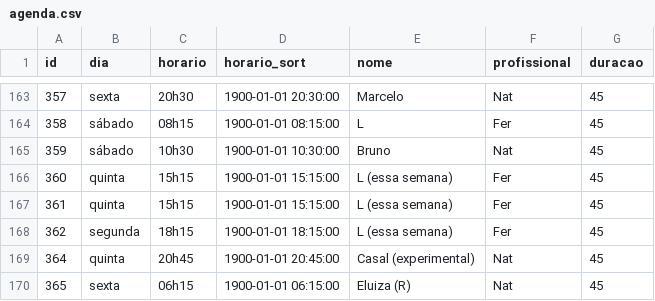
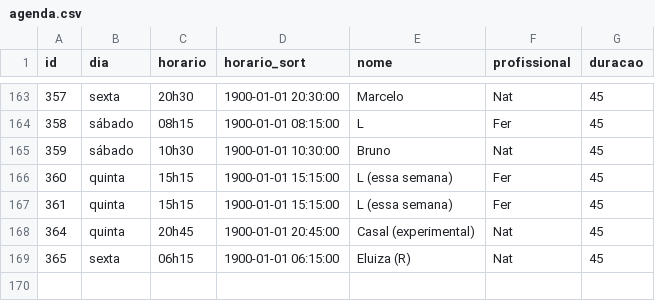
Before and after one commit to henriquepeixotodemorais-debug/estudio.fernanda.peixoto, a CSV file: data/agenda.csv, drawn as a sheet; only a part is shown, gaps mark what is left out; the diff names each change by its address in the sheet, - before the commit and + after, or states it on an @@ line.

Commit message:
Atualiza agenda.csv via Streamlit

```diff
--- a/data/agenda.csv
+++ b/data/agenda.csv
-row 168: 362 | segunda | 18h15 | 1900-01-01 18:15:00 | L (essa semana) | Fer | 45
```
